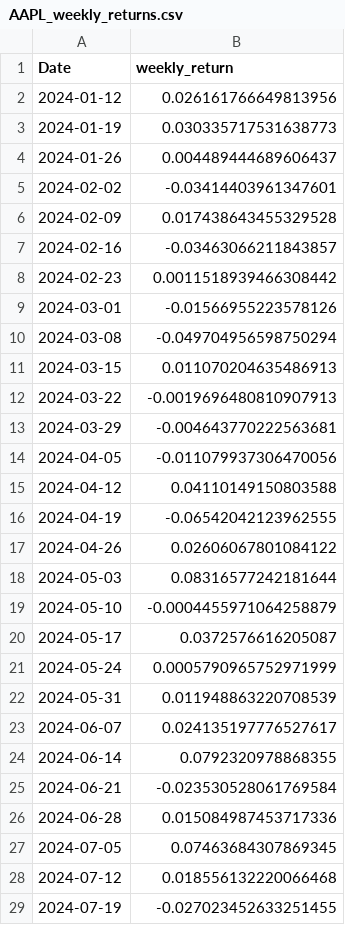
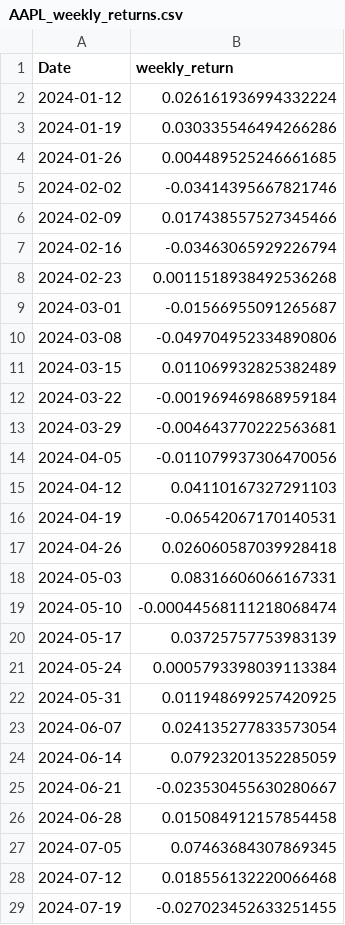
Before and after one commit to Ahaan1234/FinnBERT-Analysis, a CSV file: AAPL_weekly_returns.csv, drawn as a sheet; only a part is shown; the diff covers the shown part only.

```diff
--- a/AAPL_weekly_returns.csv
+++ b/AAPL_weekly_returns.csv
@@ -1,27 +1,27 @@
 Date,weekly_return
-2024-01-12,0.026161766649813956
-2024-01-19,0.030335717531638773
-2024-01-26,0.004489444689606437
-2024-02-02,-0.03414403961347601
-2024-02-09,0.017438643455329528
-2024-02-16,-0.03463066211843857
-2024-02-23,0.0011518939466308442
-2024-03-01,-0.01566955223578126
-2024-03-08,-0.049704956598750294
-2024-03-15,0.011070204635486913
-2024-03-22,-0.0019696480810907913
+2024-01-12,0.026161936994332224
+2024-01-19,0.030335546494266286
+2024-01-26,0.004489525246661685
+2024-02-02,-0.03414395667821746
+2024-02-09,0.017438557527345466
+2024-02-16,-0.03463065929226794
+2024-02-23,0.0011518938492536268
+2024-03-01,-0.01566955091265687
+2024-03-08,-0.049704952334890806
+2024-03-15,0.011069932825382489
+2024-03-22,-0.001969469868959184
 2024-03-29,-0.004643770222563681
 2024-04-05,-0.011079937306470056
-2024-04-12,0.04110149150803588
-2024-04-19,-0.06542042123962555
-2024-04-26,0.02606067801084122
-2024-05-03,0.08316577242181644
-2024-05-10,-0.0004455971064258879
-2024-05-17,0.0372576616205087
-2024-05-24,0.0005790965752971999
-2024-05-31,0.011948863220708539
-2024-06-07,0.024135197776527617
-2024-06-14,0.0792320978868355
-2024-06-21,-0.023530528061769584
-2024-06-28,0.015084987453717336
+2024-04-12,0.04110167327291103
+2024-04-19,-0.06542067170140531
+2024-04-26,0.026060587039928418
+2024-05-03,0.08316606066167331
+2024-05-10,-0.00044568111218068474
+2024-05-17,0.03725757753983139
+2024-05-24,0.0005793398039113384
+2024-05-31,0.011948699257420925
+2024-06-07,0.024135277833573054
+2024-06-14,0.07923201352285059
+2024-06-21,-0.023530455630280667
+2024-06-28,0.015084912157854458
 2024-07-05,0.07463684307869345
```
Also changed, not shown: 48 edited cells elsewhere in this file, basket_weekly_returns.csv, 3 other files.
